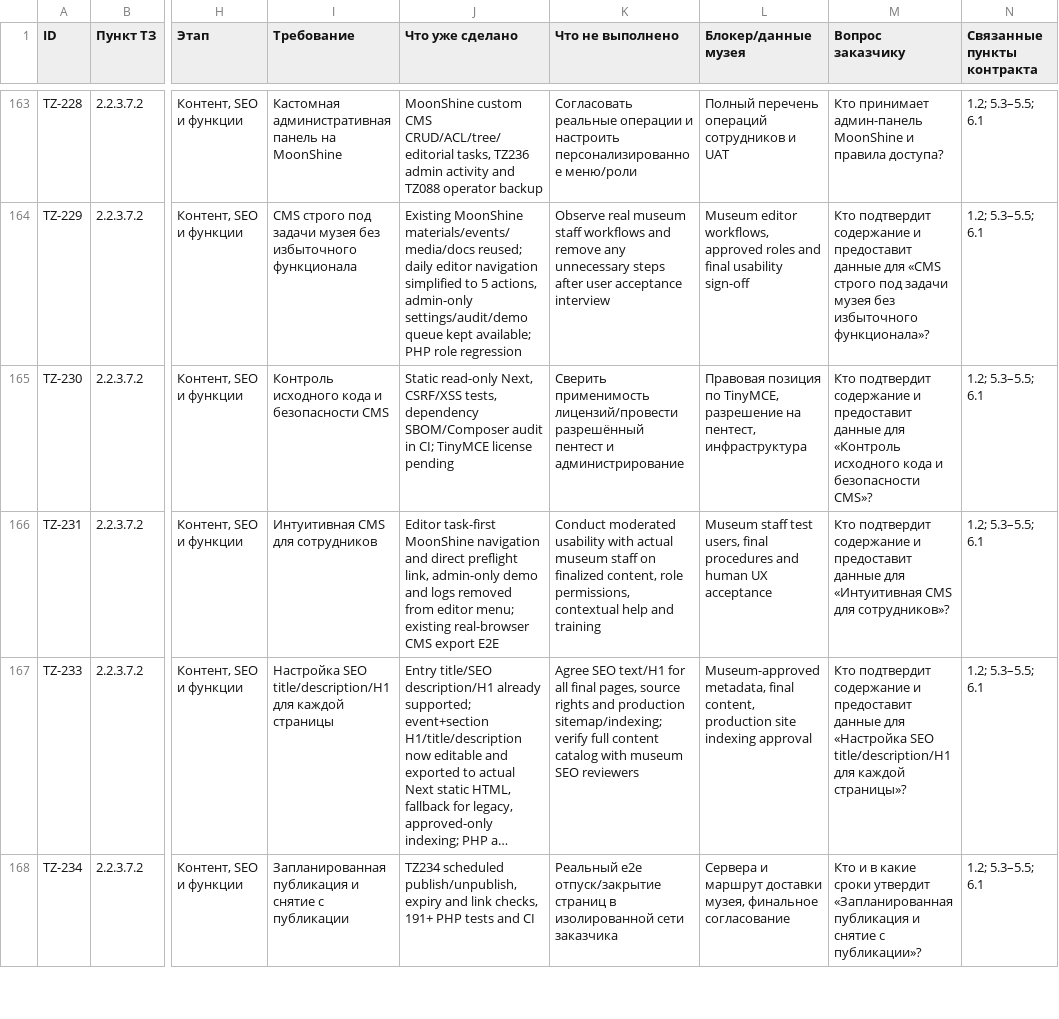
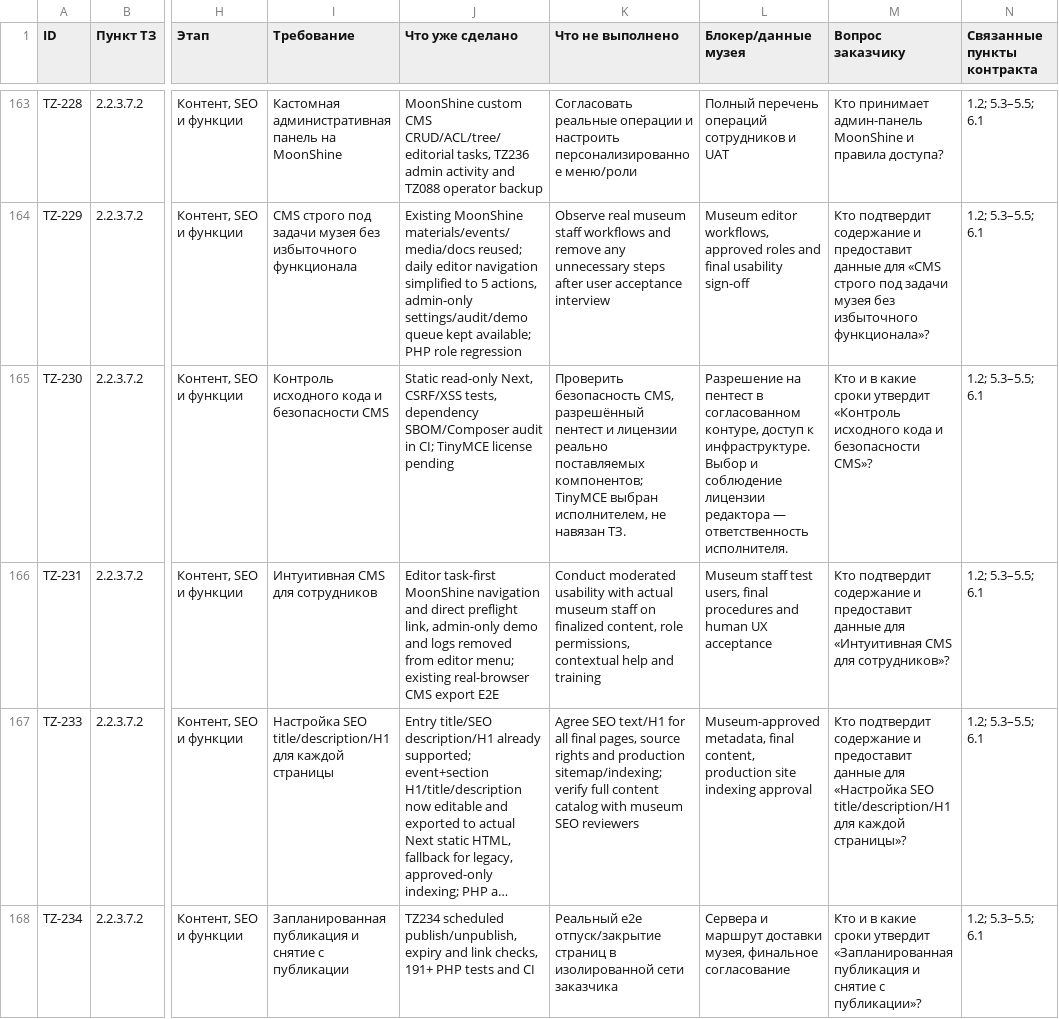
Before and after one commit to arvectum2/musbread, a CSV file: docs/tz-audit/OPEN_CUSTOMER_QUESTIONS.csv, drawn as a sheet; only a part is shown, gaps mark what is left out; long unchanged cells end in …; the diff covers the shown part only; the diff names each change by its address in the sheet, - before the commit and + after, or states it on an @@ line.

```diff
--- a/docs/tz-audit/OPEN_CUSTOMER_QUESTIONS.csv
+++ b/docs/tz-audit/OPEN_CUSTOMER_QUESTIONS.csv
-K165 (Что не выполнено): Сверить применимость лицензий/провести разрешённый пентест и администрирование
+K165 (Что не выполнено): Проверить безопасность CMS, разрешённый пентест и лицензии реально поставляемых компонентов; TinyMCE выбран исполнителем, не навязан ТЗ.
-L165 (Блокер/данные музея): Правовая позиция по TinyMCE, разрешение на пентест, инфраструктура
+L165 (Блокер/данные музея): Разрешение на пентест в согласованном контуре, доступ к инфраструктуре. Выбор и соблюдение лицензии редактора — ответственность исполнителя.
-M165 (Вопрос заказчику): Кто подтвердит содержание и предоставит данные для «Контроль исходного…
+M165 (Вопрос заказчику): Кто и в какие сроки утвердит «Контроль исходного…
```
Also changed, not shown: 3 edited cells elsewhere in this file, docs/tz-audit/PARTIAL_92_REMEDIATION.csv, docs/tz-audit/RED_126_OWNER_DECISION_TRIAGE_20261019.csv, 17 other files.
